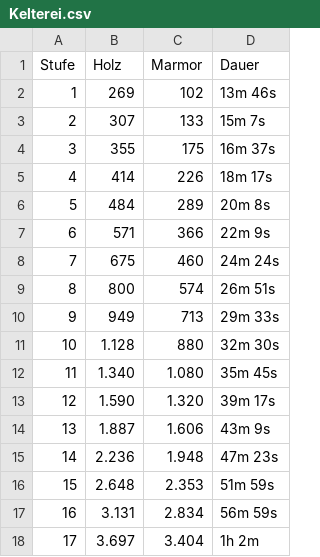
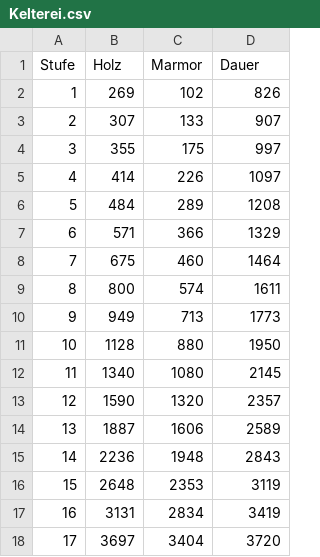
Before and after one commit to samox73/nixos, a CSV file: data/ikariam/data/Kelterei.csv, drawn as a sheet; only a part is shown; the diff covers the shown part only.

```diff
--- a/data/ikariam/data/Kelterei.csv
+++ b/data/ikariam/data/Kelterei.csv
@@ -1,18 +1,18 @@
 Stufe,Holz,Marmor,Dauer
-1,269,102,13m 46s
-2,307,133,15m 7s
-3,355,175,16m 37s
-4,414,226,18m 17s
-5,484,289,20m 8s
-6,571,366,22m 9s
-7,675,460,24m 24s
-8,800,574,26m 51s
-9,949,713,29m 33s
-10,1.128,880,32m 30s
-11,1.340,1.080,35m 45s
-12,1.590,1.320,39m 17s
-13,1.887,1.606,43m 9s
-14,2.236,1.948,47m 23s
-15,2.648,2.353,51m 59s
-16,3.131,2.834,56m 59s
-17,3.697,3.404,1h 2m
+1,269,102,826
+2,307,133,907
+3,355,175,997
+4,414,226,1097
+5,484,289,1208
+6,571,366,1329
+7,675,460,1464
+8,800,574,1611
+9,949,713,1773
+10,1128,880,1950
+11,1340,1080,2145
+12,1590,1320,2357
+13,1887,1606,2589
+14,2236,1948,2843
+15,2648,2353,3119
+16,3131,2834,3419
+17,3697,3404,3720
```
Also changed, not shown: 99 edited cells elsewhere in this file, data/ikariam/data/Architekturbüro.csv, data/ikariam/data/Feuerwerksplatz.csv, 17 other files.
